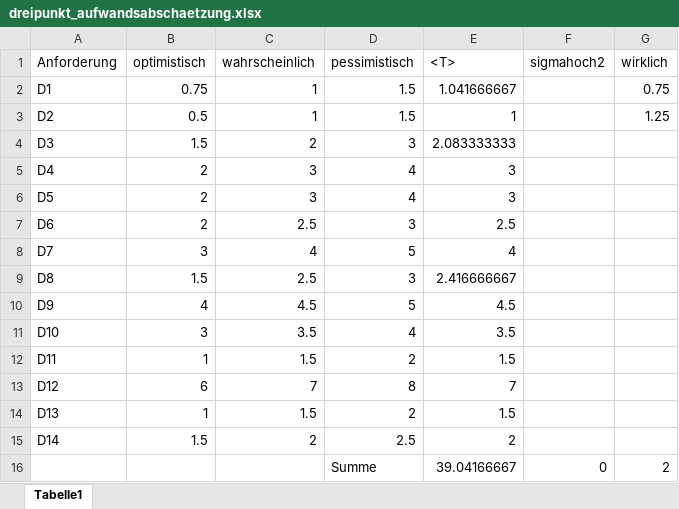
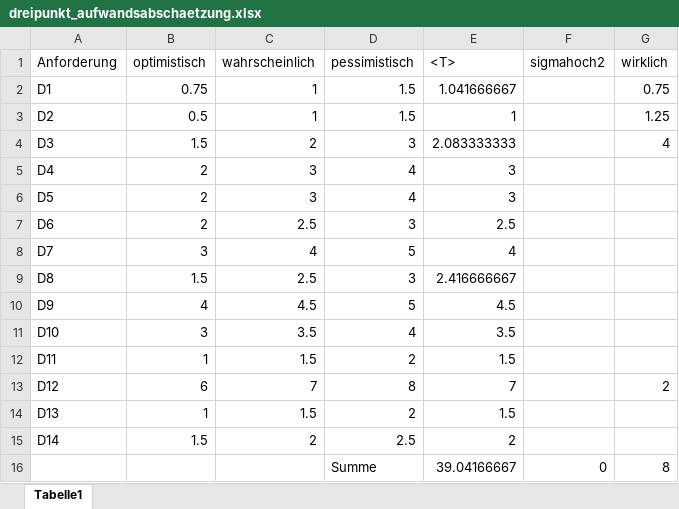
Before and after one commit to nahku/Parkassist, an Excel workbook: dreipunkt_aufwandsabschaetzung.xlsx, sheet Tabelle1, drawn as a sheet; values as stored, in another font and other column widths than the file's, no borders; the diff names each change by its address in the sheet, - before the commit and + after, or states it on an @@ line.

Commit message:
updated aufwandsabschätzung

```diff
--- a/dreipunkt_aufwandsabschaetzung.xlsx (sheet Tabelle1)
+++ b/dreipunkt_aufwandsabschaetzung.xlsx (sheet Tabelle1)
-G4 (wirklich): (empty)
+G4 (wirklich): 4
-G13 (wirklich): (empty)
+G13 (wirklich): 2
-G16 (wirklich): 2
+G16 (wirklich): 8
```
